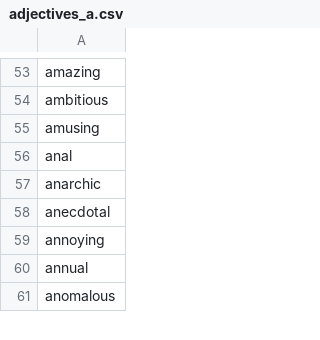
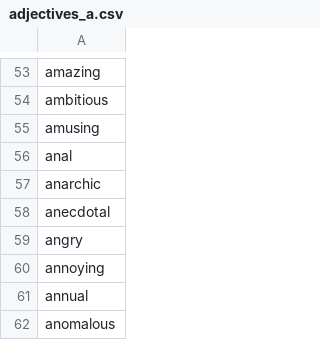
Before and after one commit to michaellavelle/language, a CSV file: adjective-adverb-pairs/src/main/resources/english/adjective-adverb-pairs/adjectives/en-GB/adjectives_a.csv, drawn as a sheet; only a part is shown, gaps mark what is left out.

```diff
--- a/adjective-adverb-pairs/src/main/resources/english/adjective-adverb-pairs/adjectives/en-GB/adjectives_a.csv
+++ b/adjective-adverb-pairs/src/main/resources/english/adjective-adverb-pairs/adjectives/en-GB/adjectives_a.csv
@@ -58,2 +58,3 @@ anarchic
 anecdotal
+angry
 annoying
```
Also changed, not shown: adjective-adverb-pairs/src/main/resources/english/adjective-adverb-pairs/adverbs/en-GB/adverbs_a.csv, 2 other files.
